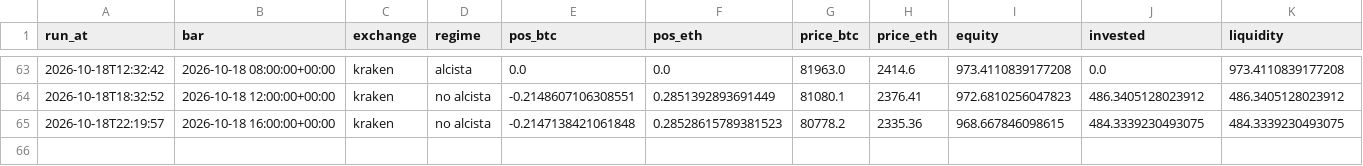
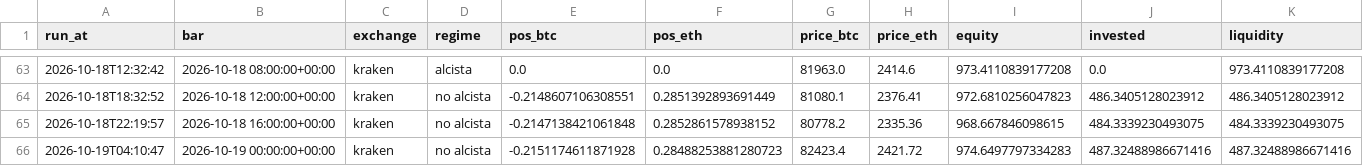
Before and after one commit to adrianf882/quant-trading, a CSV file: experiments/paper_log_futures.csv, drawn as a sheet; only a part is shown, gaps mark what is left out.

```diff
--- a/experiments/paper_log_futures.csv
+++ b/experiments/paper_log_futures.csv
@@ -64,2 +64,3 @@ run_at,bar,exchange,regime,pos_btc,pos_eth,price_btc,price_eth,equity,invested,l
 2026-10-18T18:32:52,2026-10-18 12:00:00+00:00,kraken,no alcista,-0.2148607106308551,0.2851392893691449,81080.1,2376.41,972.6810256047823,486.3405128023912,486.3405128023912
-2026-10-18T22:19:57,2026-10-18 16:00:00+00:00,kraken,no alcista,-0.2147138421061848,0.28528615789381523,80778.2,2335.36,968.667846098615,484.3339230493075,484.3339230493075
+2026-10-18T22:19:57,2026-10-18 16:00:00+00:00,kraken,no alcista,-0.2147138421061848,0.2852861578938152,80778.2,2335.36,968.667846098615,484.3339230493075,484.3339230493075
+2026-10-19T04:10:47,2026-10-19 00:00:00+00:00,kraken,no alcista,-0.2151174611871928,0.28488253881280723,82423.4,2421.72,974.6497797334283,487.32488986671416,487.32488986671416
```
Also changed, not shown: experiments/paper_log_carry.csv, experiments/paper_log_spot.csv, 1 other file.
